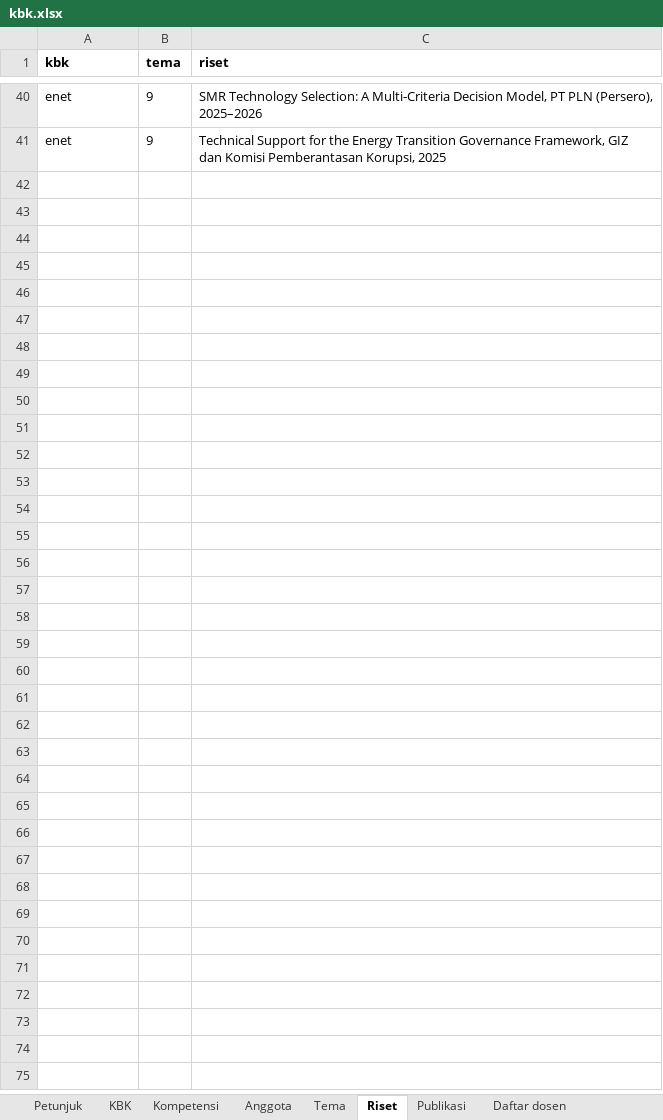
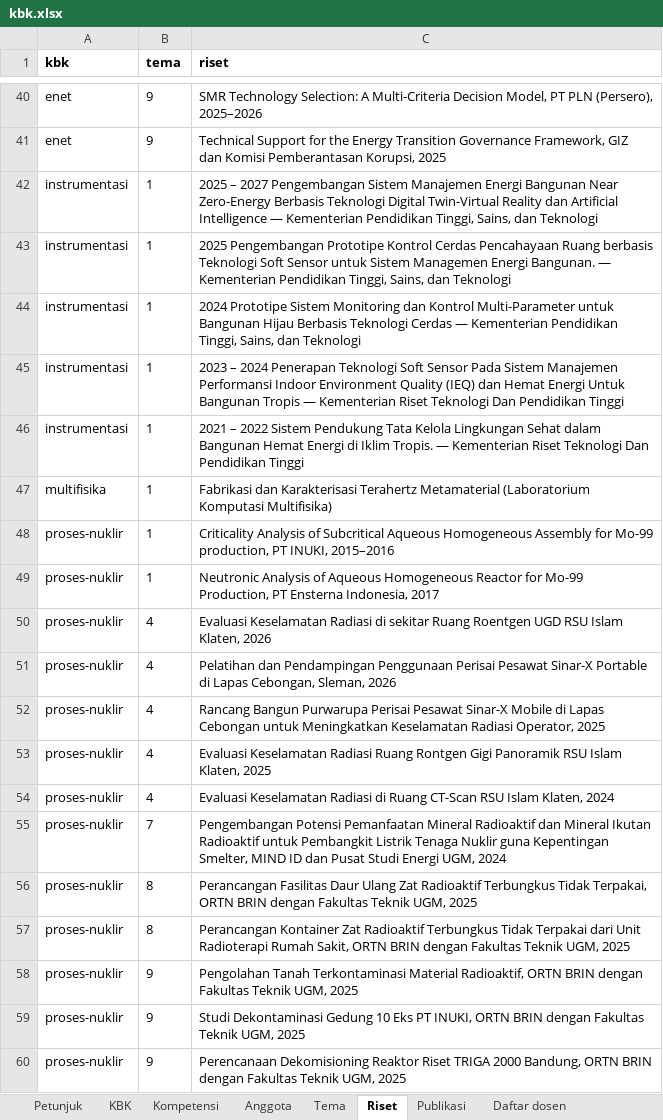
Before and after one commit to chilmion/dtntf-publikasi, an Excel workbook: manual/kbk.xlsx, sheet Riset, drawn as a sheet; only a part is shown, gaps mark what is left out; values as stored, in another font and other column widths than the file's, no borders; the diff names each change by its address in the sheet, - before the commit and + after, or states it on an @@ line.

```diff
--- a/manual/kbk.xlsx (sheet Riset)
+++ b/manual/kbk.xlsx (sheet Riset)
+row 42: instrumentasi | 1 | 2025 – 2027 Pengembangan Sistem Manajemen Energi Bangunan Near Zero-Energy Berbasis Teknologi Digital Twin-Virtual Reality dan Artificial Intelligence — Kementerian Pendidikan Tinggi, Sains, dan Teknologi
+row 43: instrumentasi | 1 | 2025 Pengembangan Prototipe Kontrol Cerdas Pencahayaan Ruang berbasis Teknologi Soft Sensor untuk Sistem Managemen Energi Bangunan. — Kementerian Pendidikan Tinggi, Sains, dan Teknologi
+row 44: instrumentasi | 1 | 2024 Prototipe Sistem Monitoring dan Kontrol Multi-Parameter untuk Bangunan Hijau Berbasis Teknologi Cerdas — Kementerian Pendidikan Tinggi, Sains, dan Teknologi
+row 45: instrumentasi | 1 | 2023 – 2024 Penerapan Teknologi Soft Sensor Pada Sistem Manajemen Performansi Indoor Environment Quality (IEQ) dan Hemat Energi Untuk Bangunan Tropis — Kementerian Riset Teknologi Dan Pendidikan Tinggi
+row 46: instrumentasi | 1 | 2021 – 2022 Sistem Pendukung Tata Kelola Lingkungan Sehat dalam Bangunan Hemat Energi di Iklim Tropis. — Kementerian Riset Teknologi Dan Pendidikan Tinggi
+row 47: multifisika | 1 | Fabrikasi dan Karakterisasi Terahertz Metamaterial (Laboratorium Komputasi Multifisika)
+row 48: proses-nuklir | 1 | Criticality Analysis of Subcritical Aqueous Homogeneous Assembly for Mo-99 production, PT INUKI, 2015–2016
+row 49: proses-nuklir | 1 | Neutronic Analysis of Aqueous Homogeneous Reactor for Mo-99 Production, PT Ensterna Indonesia, 2017
+row 50: proses-nuklir | 4 | Evaluasi Keselamatan Radiasi di sekitar Ruang Roentgen UGD RSU Islam Klaten, 2026
+row 51: proses-nuklir | 4 | Pelatihan dan Pendampingan Penggunaan Perisai Pesawat Sinar-X Portable di Lapas Cebongan, Sleman, 2026
+row 52: proses-nuklir | 4 | Rancang Bangun Purwarupa Perisai Pesawat Sinar-X Mobile di Lapas Cebongan untuk Meningkatkan Keselamatan Radiasi Operator, 2025
+row 53: proses-nuklir | 4 | Evaluasi Keselamatan Radiasi Ruang Rontgen Gigi Panoramik RSU Islam Klaten, 2025
+row 54: proses-nuklir | 4 | Evaluasi Keselamatan Radiasi di Ruang CT-Scan RSU Islam Klaten, 2024
+row 55: proses-nuklir | 7 | Pengembangan Potensi Pemanfaatan Mineral Radioaktif dan Mineral Ikutan Radioaktif untuk Pembangkit Listrik Tenaga Nuklir guna Kepentingan Smelter, MIND ID dan Pusat Studi Energi UGM, 2024
+row 56: proses-nuklir | 8 | Perancangan Fasilitas Daur Ulang Zat Radioaktif Terbungkus Tidak Terpakai, ORTN BRIN dengan Fakultas Teknik UGM, 2025
+row 57: proses-nuklir | 8 | Perancangan Kontainer Zat Radioaktif Terbungkus Tidak Terpakai dari Unit Radioterapi Rumah Sakit, ORTN BRIN dengan Fakultas Teknik UGM, 2025
+row 58: proses-nuklir | 9 | Pengolahan Tanah Terkontaminasi Material Radioaktif, ORTN BRIN dengan Fakultas Teknik UGM, 2025
+row 59: proses-nuklir | 9 | Studi Dekontaminasi Gedung 10 Eks PT INUKI, ORTN BRIN dengan Fakultas Teknik UGM, 2025
+row 60: proses-nuklir | 9 | Perencanaan Dekomisioning Reaktor Riset TRIGA 2000 Bandung, ORTN BRIN dengan Fakultas Teknik UGM, 2025
```
Also changed, not shown: sheet Publikasi, sheet Tema, sheet Kompetensi, sheet Anggota, sheet KBK, manual/profil-cv.xlsx, 6 other files.
